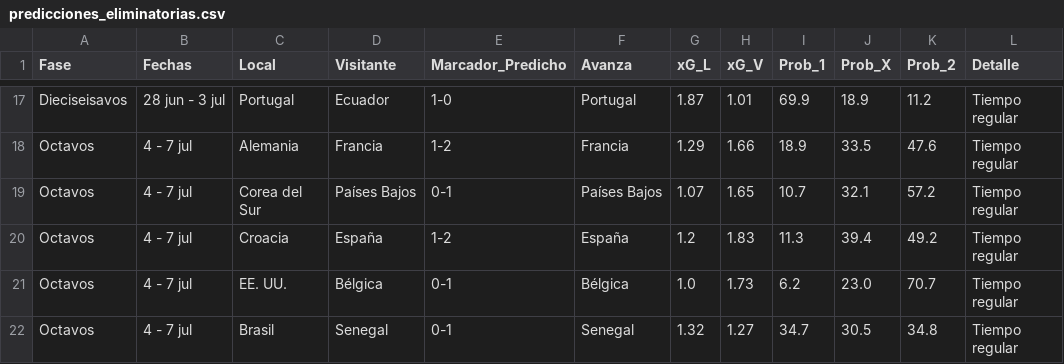
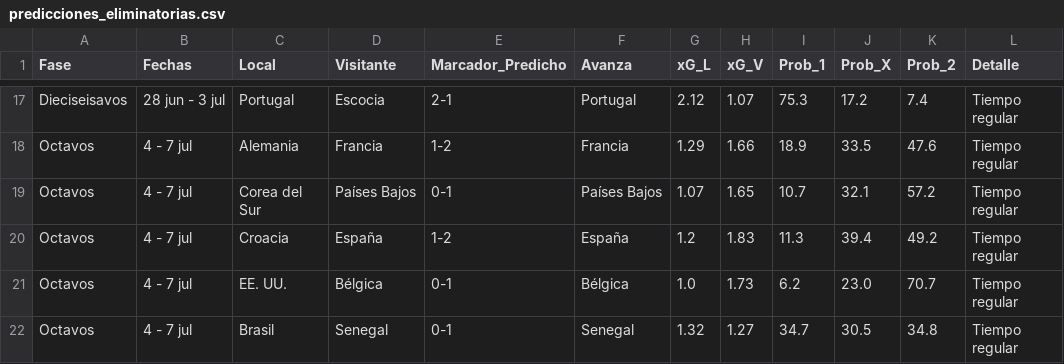
Before and after one commit to gabrielsolisnino28-droid/Simulaciones_Mundial, a CSV file: Predicciones/predicciones_eliminatorias.csv, drawn as a sheet; only a part is shown, gaps mark what is left out; the diff covers the shown part only; the diff names each change by its address in the sheet, - before the commit and + after, or states it on an @@ line.

```diff
--- a/Predicciones/predicciones_eliminatorias.csv
+++ b/Predicciones/predicciones_eliminatorias.csv
-D17 (Visitante): Ecuador
+D17 (Visitante): Escocia
-E17 (Marcador_Predicho): 1-0
+E17 (Marcador_Predicho): 2-1
-G17 (xG_L): 1.87
+G17 (xG_L): 2.12
-H17 (xG_V): 1.01
+H17 (xG_V): 1.07
-I17 (Prob_1): 69.9
+I17 (Prob_1): 75.3
-J17 (Prob_X): 18.9
+J17 (Prob_X): 17.2
-K17 (Prob_2): 11.2
+K17 (Prob_2): 7.4
```
Also changed, not shown: 32 edited cells elsewhere in this file, Predicciones/clasificacion_grupos.csv, Predicciones/predicciones_fase_grupos.csv, 4 other files.
